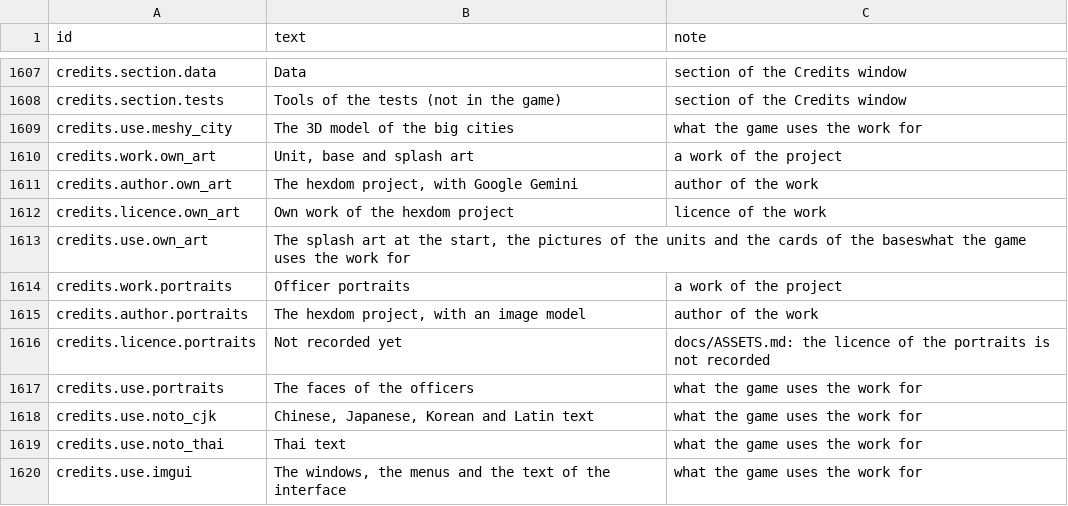
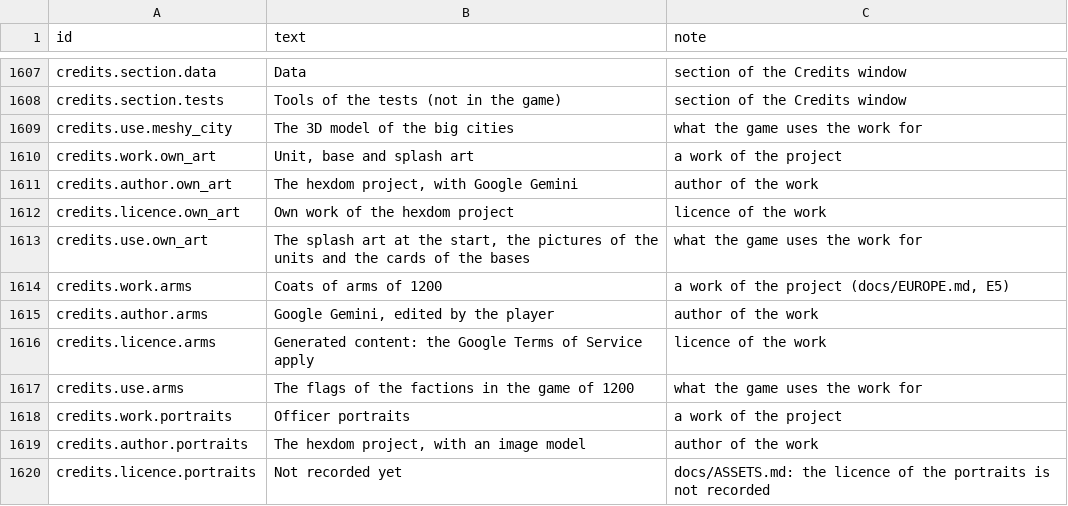
Before and after one commit to yksi7417/sanguodream, a TSV file: data/placeholder/text/en.tsv, drawn as a sheet; only a part is shown, gaps mark what is left out; the shorter side is filled out with more unchanged rows.

```diff
--- a/data/placeholder/text/en.tsv
+++ b/data/placeholder/text/en.tsv
@@ -1612,3 +1612,7 @@ credits.author.own_art	The hexdom project, with Google Gemini	author of the work
 credits.licence.own_art	Own work of the hexdom project	licence of the work
-credits.use.own_art	The splash art at the start, the pictures of the units and the cards of the baseswhat the game uses the work for
+credits.use.own_art	The splash art at the start, the pictures of the units and the cards of the bases	what the game uses the work for
+credits.work.arms	Coats of arms of 1200	a work of the project (docs/EUROPE.md, E5)
+credits.author.arms	Google Gemini, edited by the player	author of the work
+credits.licence.arms	Generated content: the Google Terms of Service apply	licence of the work
+credits.use.arms	The flags of the factions in the game of 1200	what the game uses the work for
 credits.work.portraits	Officer portraits	a work of the project
```
Also changed, not shown: data/placeholder/text/zh-TW.tsv, 45 other files.
